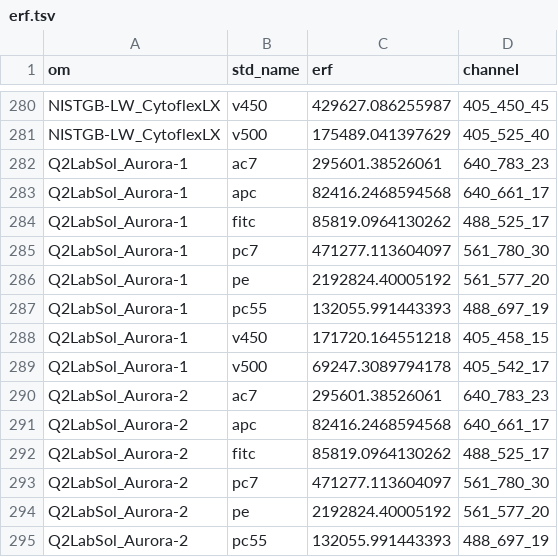
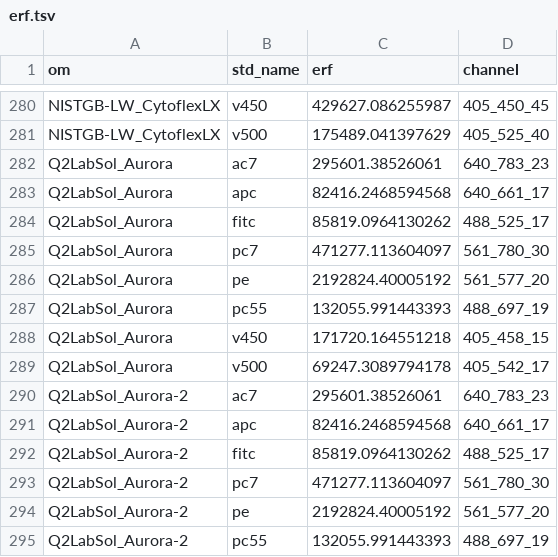
Before and after one commit to njd2/fcsc-cda, a TSV file: static/erf.tsv, drawn as a sheet; only a part is shown, gaps mark what is left out; the diff covers the shown part only.

```diff
--- a/static/erf.tsv
+++ b/static/erf.tsv
@@ -281,10 +281,10 @@ NISTGB-LW_CytoflexLX	v450	429627.086255987	405_450_45
 NISTGB-LW_CytoflexLX	v500	175489.041397629	405_525_40
-Q2LabSol_Aurora-1	ac7	295601.38526061	640_783_23
-Q2LabSol_Aurora-1	apc	82416.2468594568	640_661_17
-Q2LabSol_Aurora-1	fitc	85819.0964130262	488_525_17
-Q2LabSol_Aurora-1	pc7	471277.113604097	561_780_30
-Q2LabSol_Aurora-1	pe	2192824.40005192	561_577_20
-Q2LabSol_Aurora-1	pc55	132055.991443393	488_697_19
-Q2LabSol_Aurora-1	v450	171720.164551218	405_458_15
-Q2LabSol_Aurora-1	v500	69247.3089794178	405_542_17
+Q2LabSol_Aurora	ac7	295601.38526061	640_783_23
+Q2LabSol_Aurora	apc	82416.2468594568	640_661_17
+Q2LabSol_Aurora	fitc	85819.0964130262	488_525_17
+Q2LabSol_Aurora	pc7	471277.113604097	561_780_30
+Q2LabSol_Aurora	pe	2192824.40005192	561_577_20
+Q2LabSol_Aurora	pc55	132055.991443393	488_697_19
+Q2LabSol_Aurora	v450	171720.164551218	405_458_15
+Q2LabSol_Aurora	v500	69247.3089794178	405_542_17
 Q2LabSol_Aurora-2	ac7	295601.38526061	640_783_23
```
Also changed, not shown: 40 edited cells elsewhere in this file.
